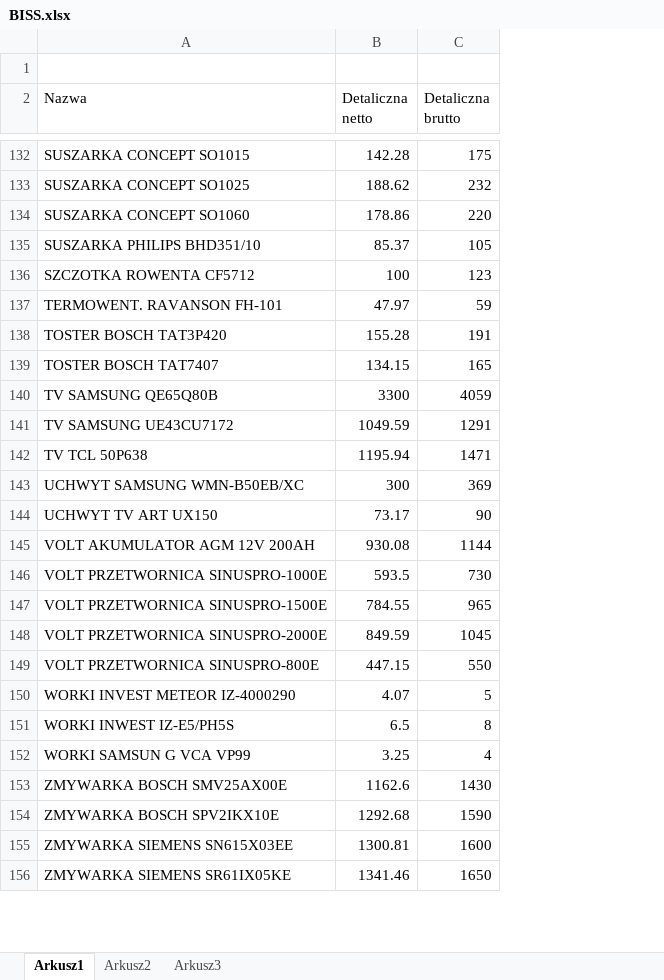
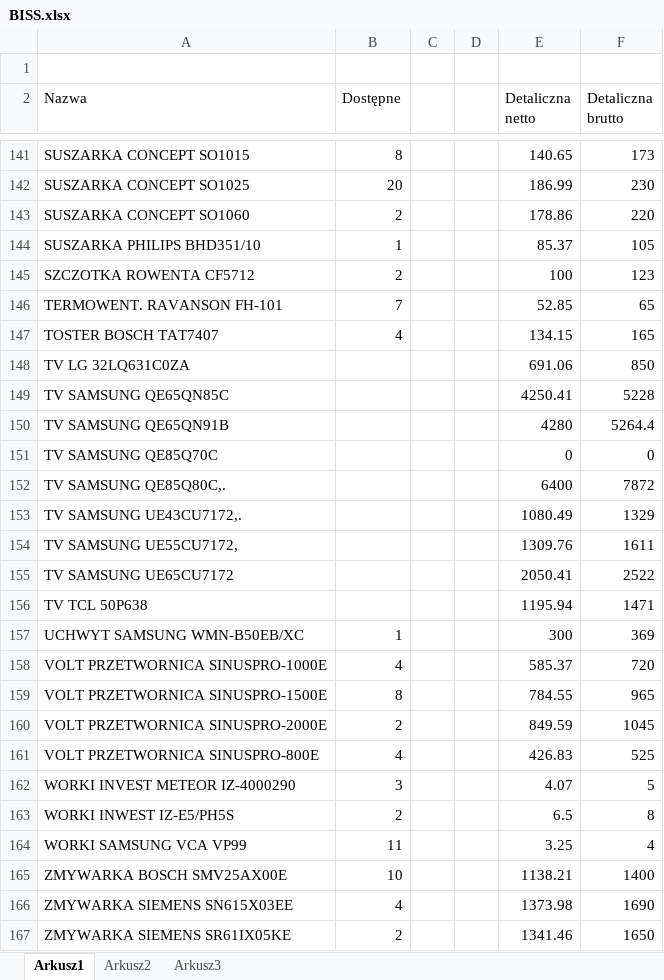
Before and after one commit to vasyl-karakevych/price, an Excel workbook: BISS/BISS.xlsx, sheet Arkusz1, drawn as a sheet; only a part is shown, gaps mark what is left out; values as stored, in another font and other column widths than the file's, no borders; charts and pictures not drawn; removed rows and columns are numbered as before the commit, all else as after; the diff covers the shown part only; the diff names each change by its address in the sheet, - before the commit and + after, or states it on an @@ line.

```diff
--- a/BISS/BISS.xlsx (sheet Arkusz1)
+++ b/BISS/BISS.xlsx (sheet Arkusz1)
+column B (Dostępne), rows 141-147: 8 | 20 | 2 | 1 | 2 | 7 | 4; rows 157-167: 1 | 4 | 8 | 2 | 4 | 3 | 2 | 11 | 10 | 4 | 2
+column C, empty
+column D, empty
-E141 (Detaliczna netto): 142.28
+E141 (Detaliczna netto): 140.65
-F141 (Detaliczna brutto): 175
+F141 (Detaliczna brutto): 173
-E142 (Detaliczna netto): 188.62
+E142 (Detaliczna netto): 186.99
-F142 (Detaliczna brutto): 232
+F142 (Detaliczna brutto): 230
-E146 (Detaliczna netto): 47.97
+E146 (Detaliczna netto): 52.85
-F146 (Detaliczna brutto): 59
+F146 (Detaliczna brutto): 65
-row 138: TOSTER BOSCH TAT3P420 | 155.28 | 191
-row 140: TV SAMSUNG QE65Q80B | 3300 | 4059
-row 141: TV SAMSUNG UE43CU7172 | 1049.59 | 1291
+row 148: TV LG 32LQ631C0ZA |  |  |  | 691.06 | 850
+row 149: TV SAMSUNG QE65QN85C |  |  |  | 4250.41 | 5228
+row 150: TV SAMSUNG QE65QN91B |  |  |  | 4280 | 5264.4
+row 151: TV SAMSUNG QE85Q70C |  |  |  | 0 | 0
+row 152: TV SAMSUNG QE85Q80C,. |  |  |  | 6400 | 7872
+row 153: TV SAMSUNG UE43CU7172,. |  |  |  | 1080.49 | 1329
+row 154: TV SAMSUNG UE55CU7172, |  |  |  | 1309.76 | 1611
+row 155: TV SAMSUNG UE65CU7172 |  |  |  | 2050.41 | 2522
-row 144: UCHWYT TV ART UX150 | 73.17 | 90
-row 145: VOLT AKUMULATOR AGM 12V 200AH | 930.08 | 1144
-E158 (Detaliczna netto): 593.5
+E158 (Detaliczna netto): 585.37
-F158 (Detaliczna brutto): 730
+F158 (Detaliczna brutto): 720
-E161 (Detaliczna netto): 447.15
+E161 (Detaliczna netto): 426.83
-F161 (Detaliczna brutto): 550
+F161 (Detaliczna brutto): 525
-A164 (Nazwa): WORKI SAMSUN G VCA VP99
+A164 (Nazwa): WORKI SAMSUNG VCA VP99
-E165 (Detaliczna netto): 1162.6
+E165 (Detaliczna netto): 1138.21
-F165 (Detaliczna brutto): 1430
+F165 (Detaliczna brutto): 1400
-row 154: ZMYWARKA BOSCH SPV2IKX10E | 1292.68 | 1590
-E166 (Detaliczna netto): 1300.81
+E166 (Detaliczna netto): 1373.98
-F166 (Detaliczna brutto): 1600
+F166 (Detaliczna brutto): 1690
```
Also changed, not shown: 22 added rows, 51 removed rows and 32 edited cells elsewhere in this sheet, charts or pictures, MARPA/MARPA.xlsx, NEXA/NEXA-ZAKAZ.xlsx, 2 other files.
